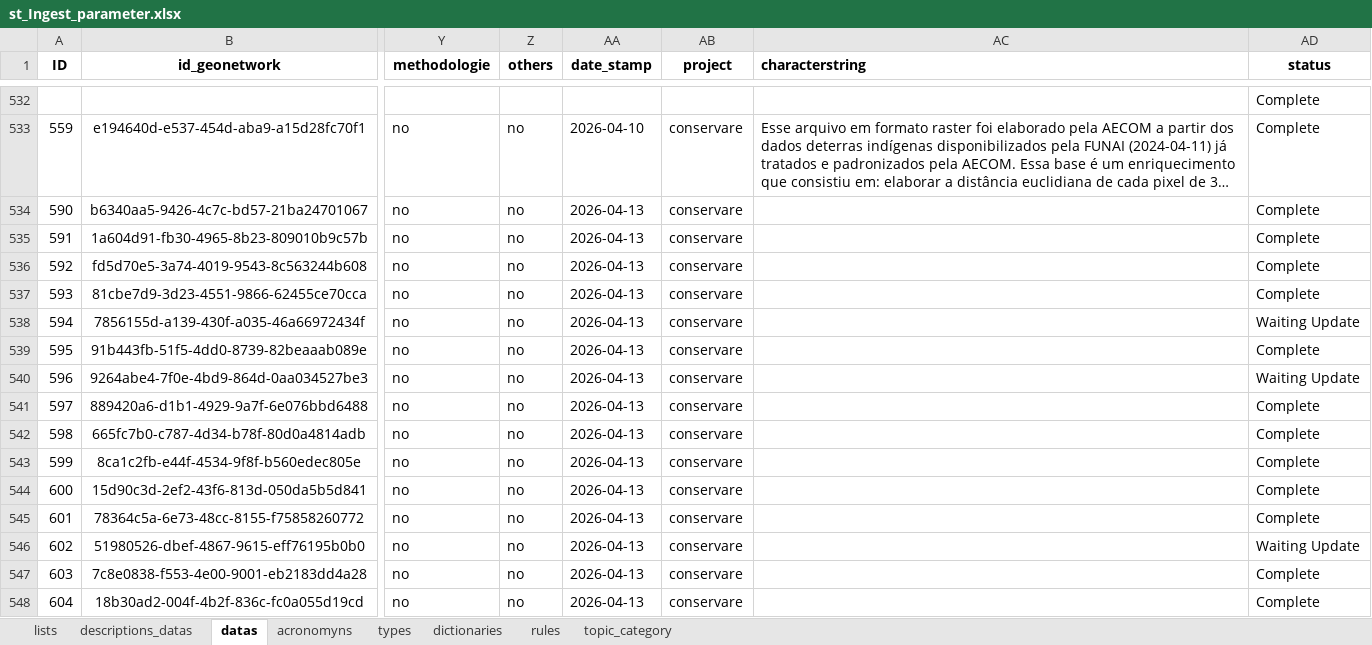
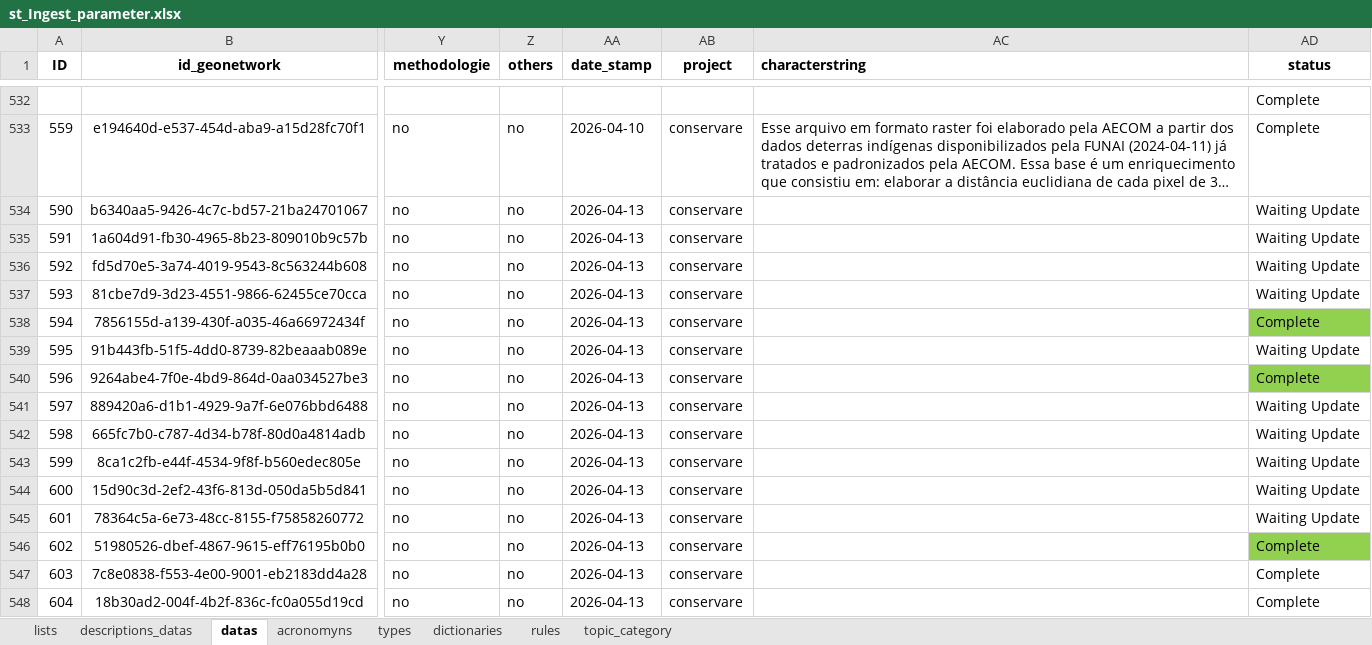
Before and after one commit to FranciscoAecom/data-pipeline, an Excel workbook: input/st_Ingest_parameter.xlsx, sheet datas, drawn as a sheet; only a part is shown, gaps mark what is left out; long unchanged cells end in …; values as stored, in another font and other column widths than the file's, no borders; conditional formats and table styles not drawn; the diff names each change by its address in the sheet, - before the commit and + after, or states it on an @@ line.

Commit message:
Ajustes ingest

```diff
--- a/input/st_Ingest_parameter.xlsx (sheet datas)
+++ b/input/st_Ingest_parameter.xlsx (sheet datas)
-AD534:AD537 (status): Complete
+AD534:AD537 (status): Waiting Update
-AD538 (status): Waiting Update
+AD538 (status): Complete
-AD538 fill: none
+AD538 fill: #92D050
-AD539 (status): Complete
+AD539 (status): Waiting Update
-AD540 (status): Waiting Update
+AD540 (status): Complete
-AD540 fill: none
+AD540 fill: #92D050
-AD541:AD545 (status): Complete
+AD541:AD545 (status): Waiting Update
-AD546 (status): Waiting Update
+AD546 (status): Complete
-AD546 fill: none
+AD546 fill: #92D050
```
Also changed, not shown: 1 other file.
